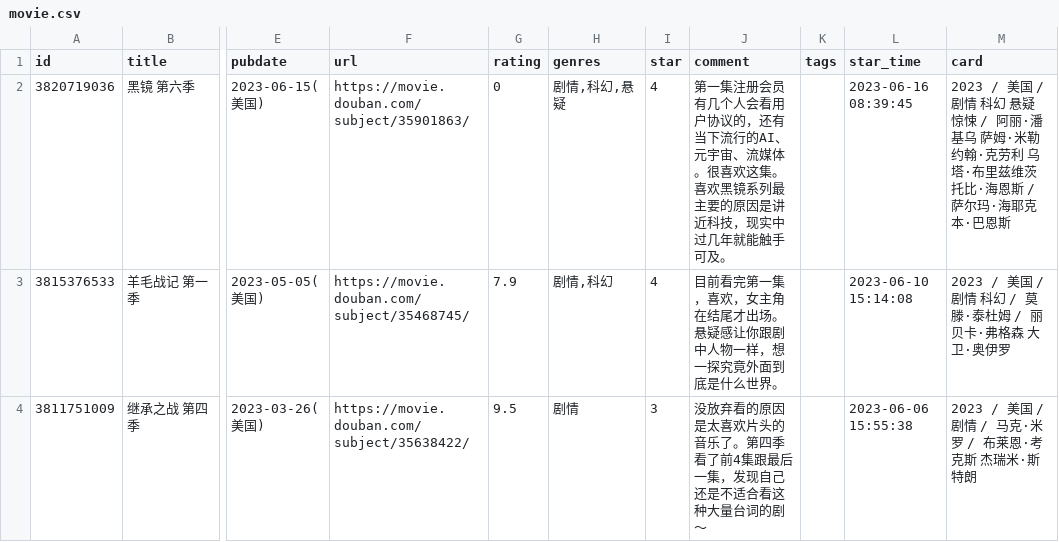
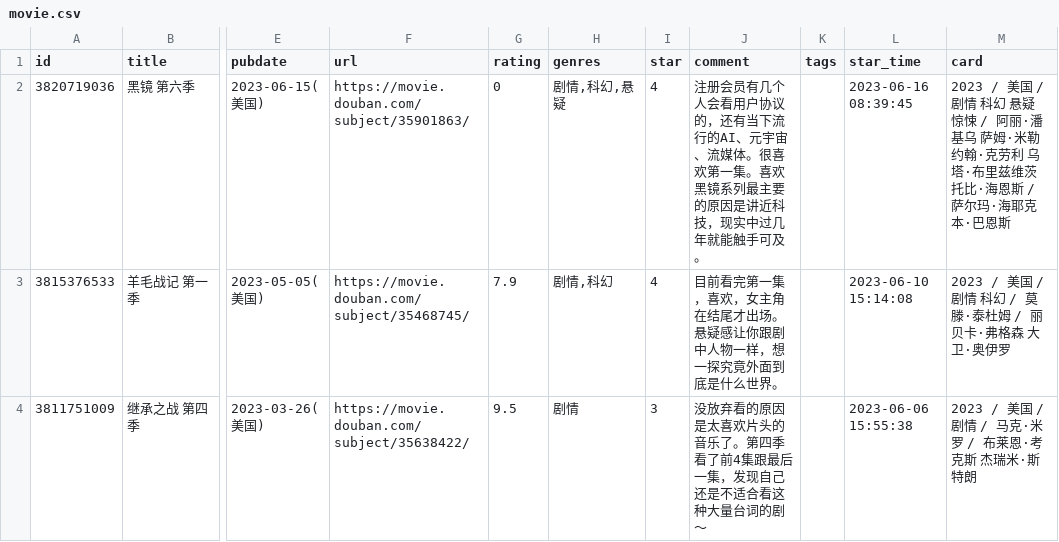
Before and after one commit to koobai/blog, a CSV file: _data/douban/movie.csv, drawn as a sheet; only a part is shown, gaps mark what is left out; the diff names each change by its address in the sheet, - before the commit and + after, or states it on an @@ line.

Commit message:
Update movie.csv

```diff
--- a/_data/douban/movie.csv
+++ b/_data/douban/movie.csv
-J2 (comment): 第一集注册会员有几个人会看用户协议的，还有当下流行的AI、元宇宙、流媒体。很喜欢这集。喜欢…
+J2 (comment): 注册会员有几个人会看用户协议的，还有当下流行的AI、元宇宙、流媒体。很喜欢第一集。喜欢…
```
